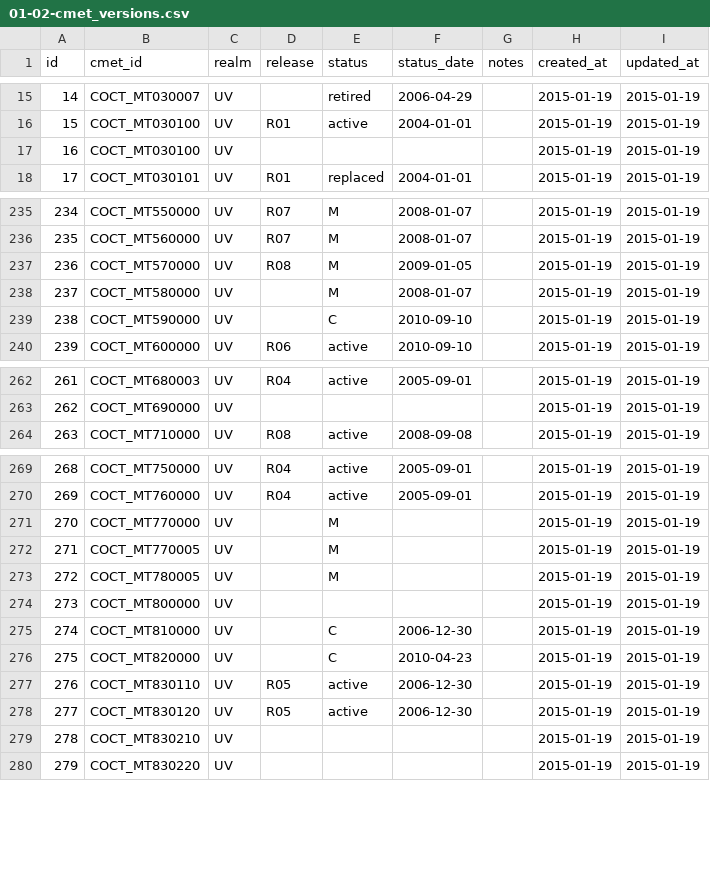
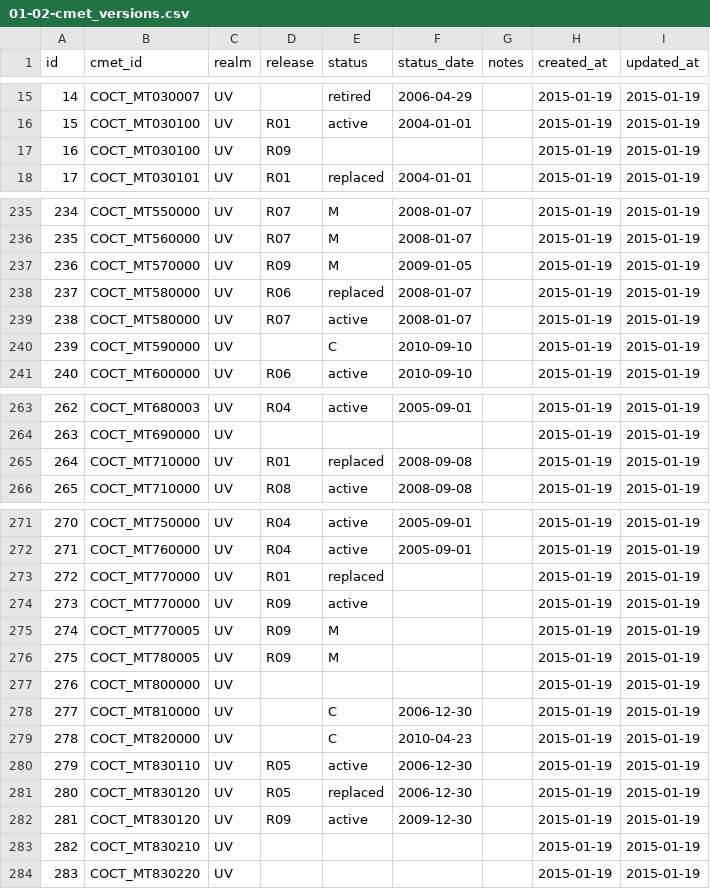
Before and after one commit to astechishin/CMET_Maint, a CSV file: db/load_data/01-02-cmet_versions.csv, drawn as a sheet; only a part is shown, gaps mark what is left out; addresses are those after the commit; the diff covers the shown part only; the diff names each change by its address in the sheet, - before the commit and + after, or states it on an @@ line.

Commit message:
Full CMET load with ballot history for ANSI release 3
Update the load scripts and cleanse the data to create an initial load of the ANSI release 3 CMETs, load all other known CMETs with initial data begin cleansing process of tracked data

```diff
--- a/db/load_data/01-02-cmet_versions.csv
+++ b/db/load_data/01-02-cmet_versions.csv
-D17 (release): (empty)
+D17 (release): R09
-D237 (release): R08
+D237 (release): R09
-D238 (release): (empty)
+D238 (release): R06
-E238 (status): M
+E238 (status): replaced
+row 239: 238 | COCT_MT580000 | UV | R07 | active | 2008-01-07 |  | 2015-01-19 | 2015-01-19
@@ column A (id) renumbered from row 240 down @@
+row 265: 264 | COCT_MT710000 | UV | R01 | replaced | 2008-09-08 |  | 2015-01-19 | 2015-01-19
-D273 (release): (empty)
+D273 (release): R01
-E273 (status): M
+E273 (status): replaced
+row 274: 273 | COCT_MT770000 | UV | R09 | active |  |  | 2015-01-19 | 2015-01-19
-D275:D276 (release): (empty)
+D275:D276 (release): R09
-E281 (status): active
+E281 (status): replaced
+row 282: 281 | COCT_MT830120 | UV | R09 | active | 2009-12-30 |  | 2015-01-19 | 2015-01-19
```
Also changed, not shown: 15 edited cells elsewhere in this file, db/base_data/code_values.csv, db/base_data/work_groups.csv, 11 other files.
